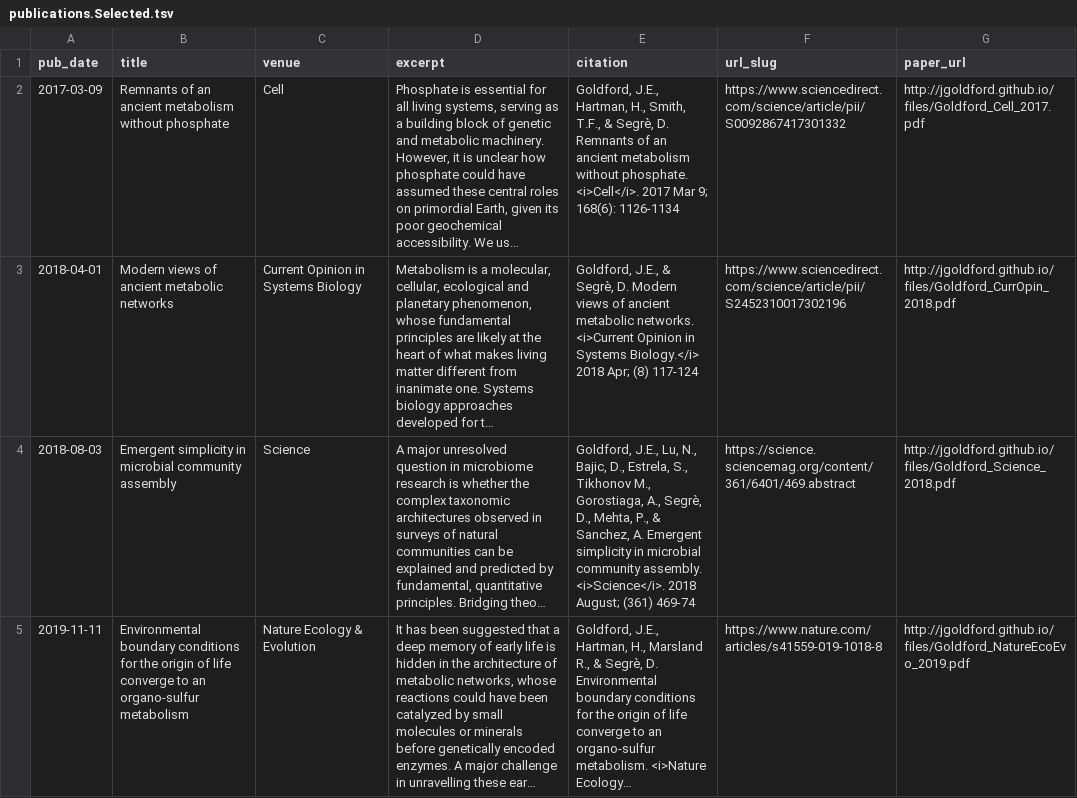
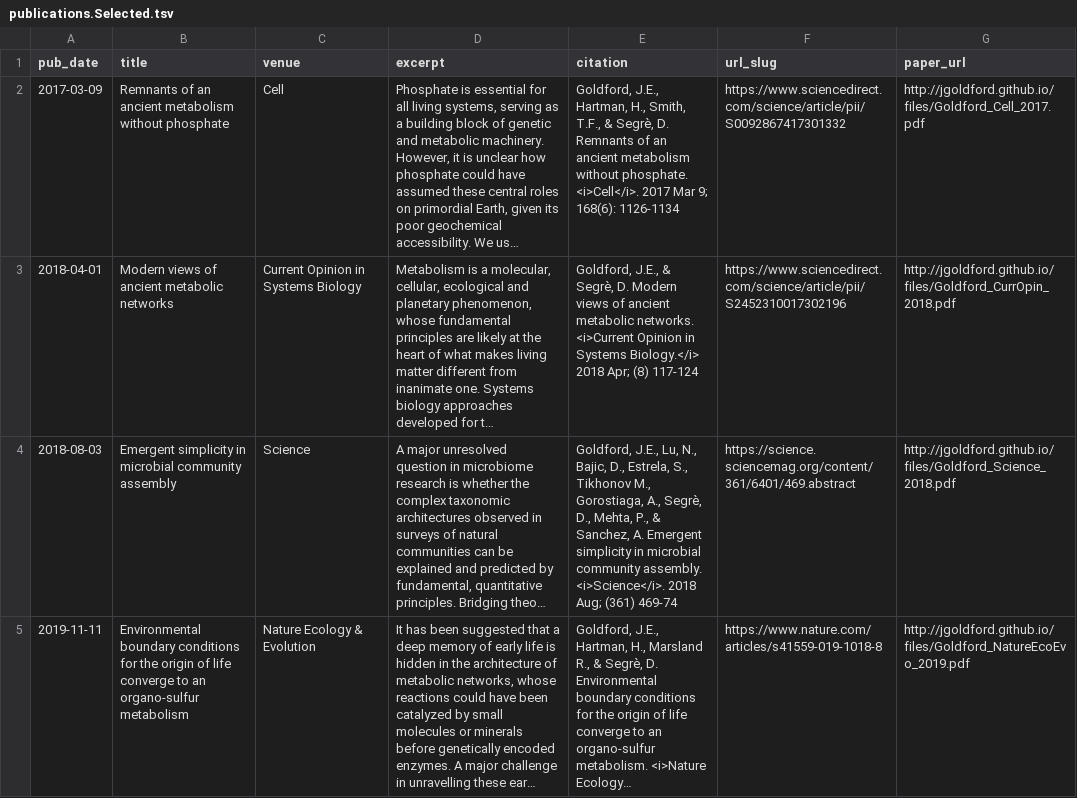
Before and after one commit to jgoldford/jgoldford.github.io, a TSV file: markdown_generator/publications.Selected.tsv, drawn as a sheet; only a part is shown; long unchanged cells end in …; the diff covers the shown part only; the diff names each change by its address in the sheet, - before the commit and + after, or states it on an @@ line.

Commit message:
added PNAS paper

```diff
--- a/markdown_generator/publications.Selected.tsv
+++ b/markdown_generator/publications.Selected.tsv
-E4 (citation): …<i>Science</i>. 2018 August; (361) 469-74
+E4 (citation): …<i>Science</i>. 2018 Aug; (361) 469-74
```
Also changed, not shown: 1 added row elsewhere in this file, 5 other files.
